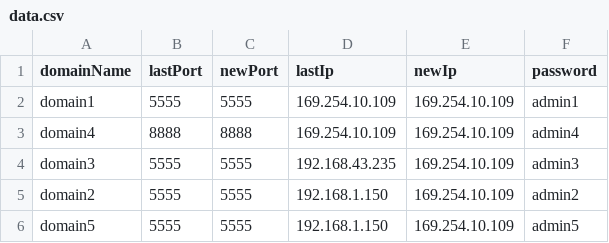
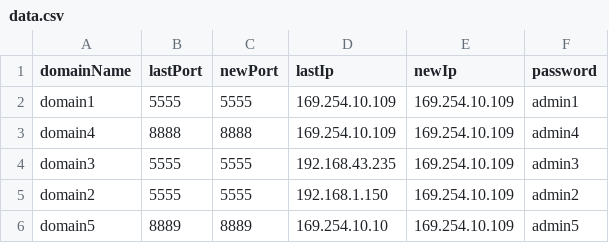
Before and after one commit to Youness-Harrizi/Dns-dynamique, a CSV file: DynamicDns/out/production/DynamicDns/data.csv, drawn as a sheet.

```diff
--- a/DynamicDns/out/production/DynamicDns/data.csv
+++ b/DynamicDns/out/production/DynamicDns/data.csv
@@ -5,2 +5,2 @@ domain3,5555,5555,192.168.43.235,169.254.10.109,admin3
 domain2,5555,5555,192.168.1.150,169.254.10.109,admin2
-domain5,5555,5555,192.168.1.150,169.254.10.109,admin5
+domain5,8889,8889,169.254.10.10,169.254.10.109,admin5
```
Also changed, not shown: DynamicDns/src/data.csv, 4 other files.
